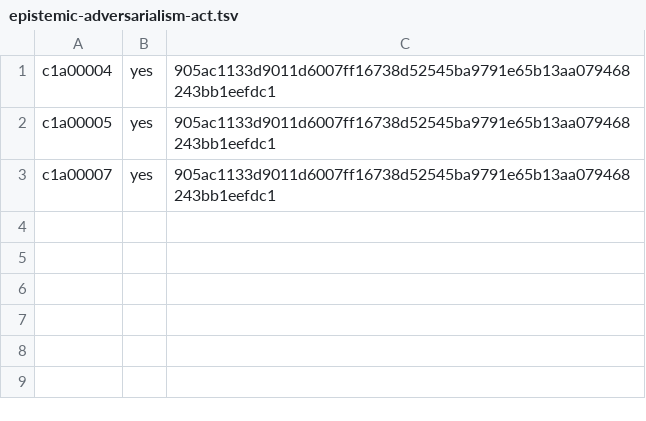
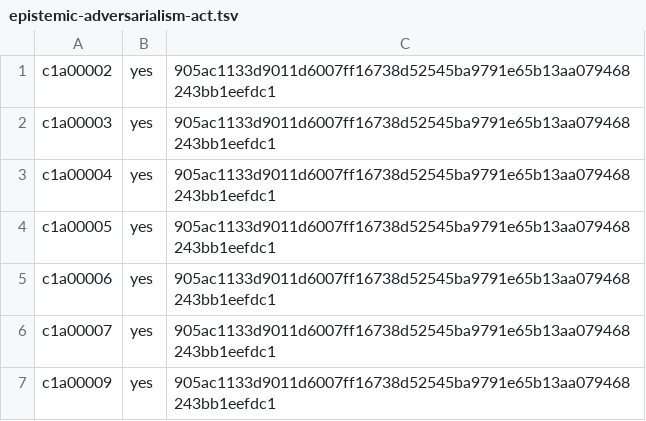
Before and after one commit to ottojung/viche, a TSV file: records/ballots/epistemic-adversarialism-act.tsv, drawn as a sheet; the diff names each change by its address in the sheet, - before the commit and + after, or states it on an @@ line.

Commit message:
Clerk: ENACT Act 16 (Epistemic Adversarialism, 7-0-0) — first Innovation Centre law; red-team gate + assumptions registry + judicial pre-registration; clear summons

```diff
--- a/records/ballots/epistemic-adversarialism-act.tsv
+++ b/records/ballots/epistemic-adversarialism-act.tsv
+row 1: c1a00002 | yes | 905ac1133d9011d6007ff16738d52545ba9791e65b13aa079468243bb1eefdc1
+row 2: c1a00003 | yes | 905ac1133d9011d6007ff16738d52545ba9791e65b13aa079468243bb1eefdc1
+row 5: c1a00006 | yes | 905ac1133d9011d6007ff16738d52545ba9791e65b13aa079468243bb1eefdc1
+row 7: c1a00009 | yes | 905ac1133d9011d6007ff16738d52545ba9791e65b13aa079468243bb1eefdc1
```
Also changed, not shown: 3 other files.
